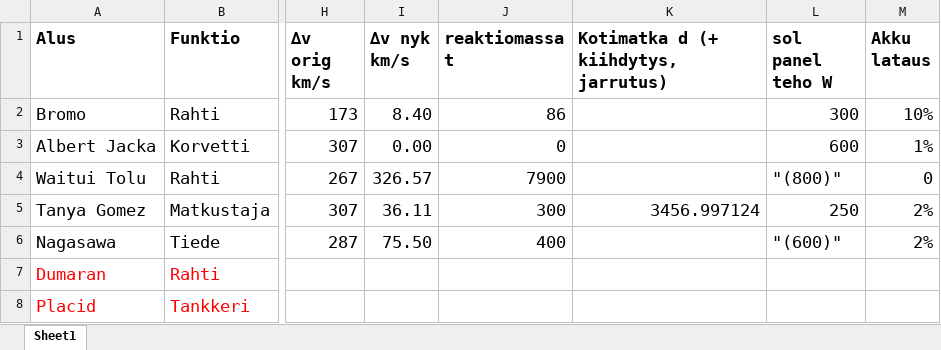
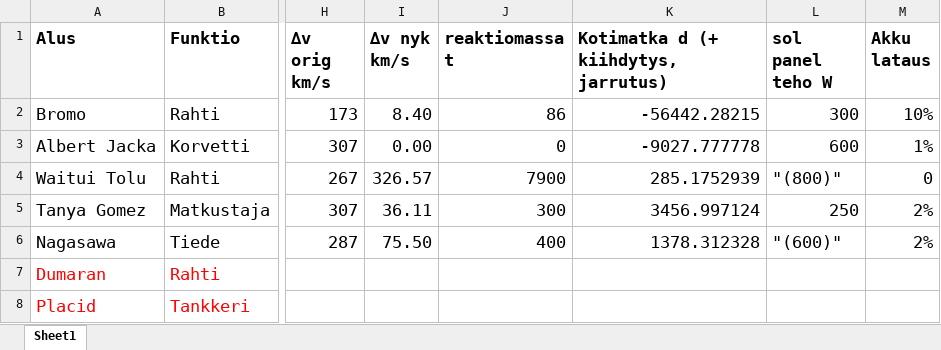
Before and after one commit to darishante/posthuman-text, an Excel workbook: out_there/alukset.xlsx, sheet Sheet1, drawn as a sheet; only a part is shown, gaps mark what is left out; values as stored, in another font and other column widths than the file's, no borders; the diff names each change by its address in the sheet, - before the commit and + after, or states it on an @@ line.

```diff
--- a/out_there/alukset.xlsx (sheet Sheet1)
+++ b/out_there/alukset.xlsx (sheet Sheet1)
-K2: (empty)
+K2: -56442.28215
-K3: (empty)
+K3: -9027.777778
-K4: (empty)
+K4: 285.1752939
-K6: (empty)
+K6: 1378.312328
```
Also changed, not shown: mars_habs.xlsx, polities.xlsx, 8 other files.
